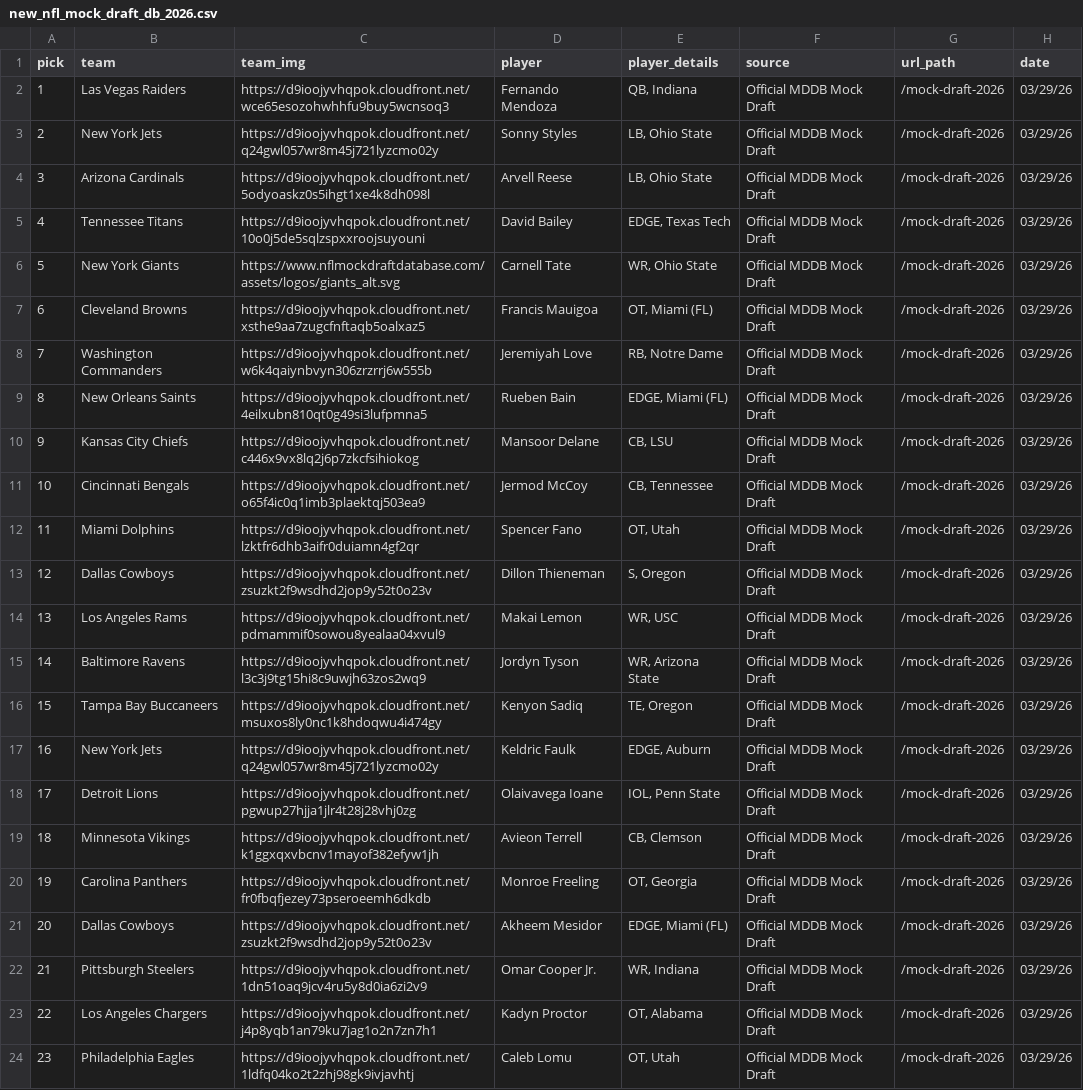
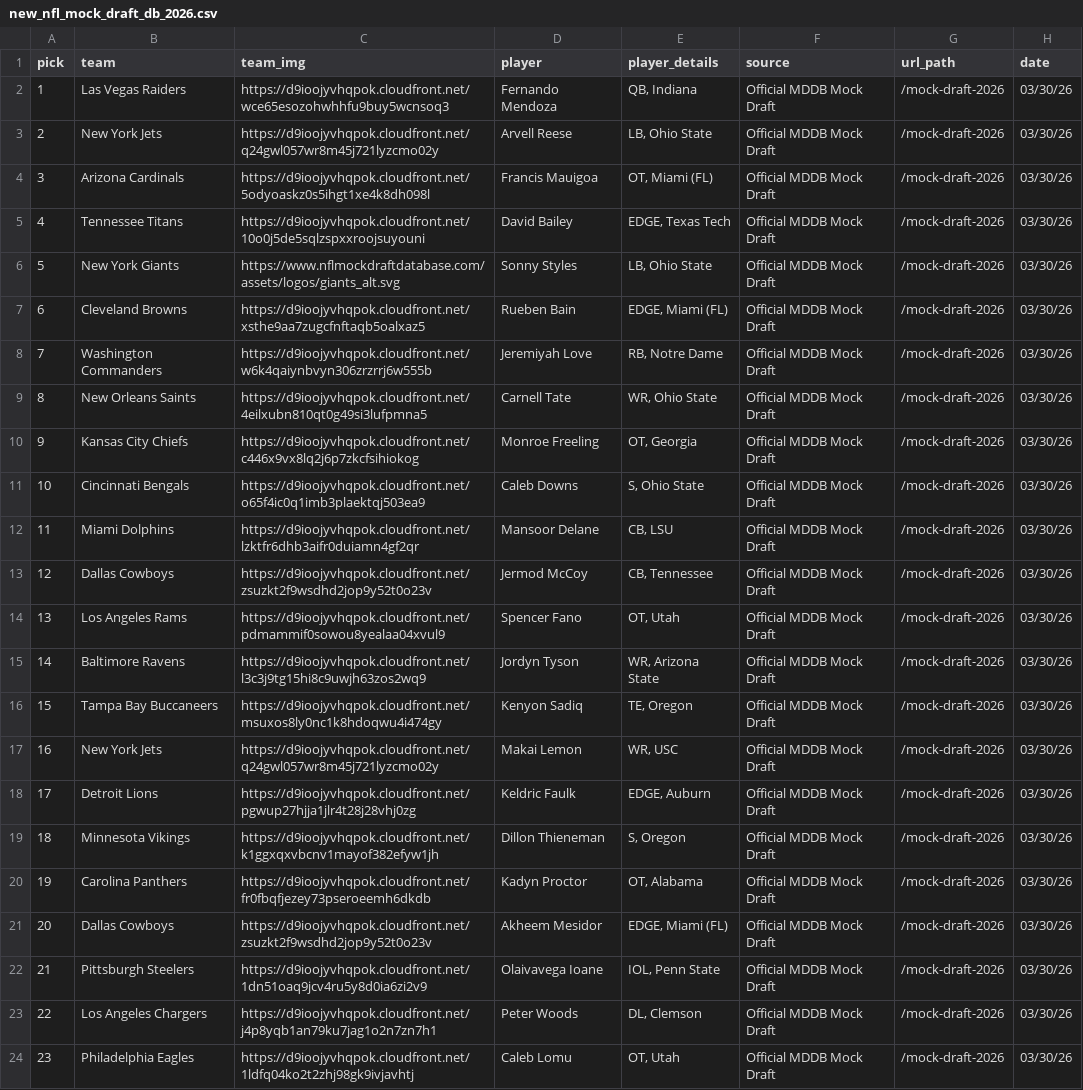
Before and after one commit to aaroncolesmith/data_nfl_mock_draft, a CSV file: data/new_nfl_mock_draft_db_2026.csv, drawn as a sheet; only a part is shown; the diff covers the shown part only; the diff names each change by its address in the sheet, - before the commit and + after, or states it on an @@ line.

Commit message:
Update data

```diff
--- a/data/new_nfl_mock_draft_db_2026.csv
+++ b/data/new_nfl_mock_draft_db_2026.csv
-H2:H24 (date): 03/29/26
+H2:H24 (date): 03/30/26
-D3 (player): Sonny Styles
+D3 (player): Arvell Reese
-D4 (player): Arvell Reese
+D4 (player): Francis Mauigoa
-E4 (player_details): LB, Ohio State
+E4 (player_details): OT, Miami (FL)
-D6 (player): Carnell Tate
+D6 (player): Sonny Styles
-E6 (player_details): WR, Ohio State
+E6 (player_details): LB, Ohio State
-D7 (player): Francis Mauigoa
+D7 (player): Rueben Bain
-E7 (player_details): OT, Miami (FL)
+E7 (player_details): EDGE, Miami (FL)
-D9 (player): Rueben Bain
+D9 (player): Carnell Tate
-E9 (player_details): EDGE, Miami (FL)
+E9 (player_details): WR, Ohio State
-D10 (player): Mansoor Delane
+D10 (player): Monroe Freeling
-E10 (player_details): CB, LSU
+E10 (player_details): OT, Georgia
-D11 (player): Jermod McCoy
+D11 (player): Caleb Downs
-E11 (player_details): CB, Tennessee
+E11 (player_details): S, Ohio State
-D12 (player): Spencer Fano
+D12 (player): Mansoor Delane
-E12 (player_details): OT, Utah
+E12 (player_details): CB, LSU
-D13 (player): Dillon Thieneman
+D13 (player): Jermod McCoy
-E13 (player_details): S, Oregon
+E13 (player_details): CB, Tennessee
-D14 (player): Makai Lemon
+D14 (player): Spencer Fano
-E14 (player_details): WR, USC
+E14 (player_details): OT, Utah
-D17 (player): Keldric Faulk
+D17 (player): Makai Lemon
-E17 (player_details): EDGE, Auburn
+E17 (player_details): WR, USC
-D18 (player): Olaivavega Ioane
+D18 (player): Keldric Faulk
-E18 (player_details): IOL, Penn State
+E18 (player_details): EDGE, Auburn
-D19 (player): Avieon Terrell
+D19 (player): Dillon Thieneman
-E19 (player_details): CB, Clemson
+E19 (player_details): S, Oregon
-D20 (player): Monroe Freeling
+D20 (player): Kadyn Proctor
-E20 (player_details): OT, Georgia
+E20 (player_details): OT, Alabama
-D22 (player): Omar Cooper Jr.
+D22 (player): Olaivavega Ioane
-E22 (player_details): WR, Indiana
+E22 (player_details): IOL, Penn State
-D23 (player): Kadyn Proctor
+D23 (player): Peter Woods
-E23 (player_details): OT, Alabama
+E23 (player_details): DL, Clemson
```
Also changed, not shown: 21 edited cells elsewhere in this file, 1 other file.
